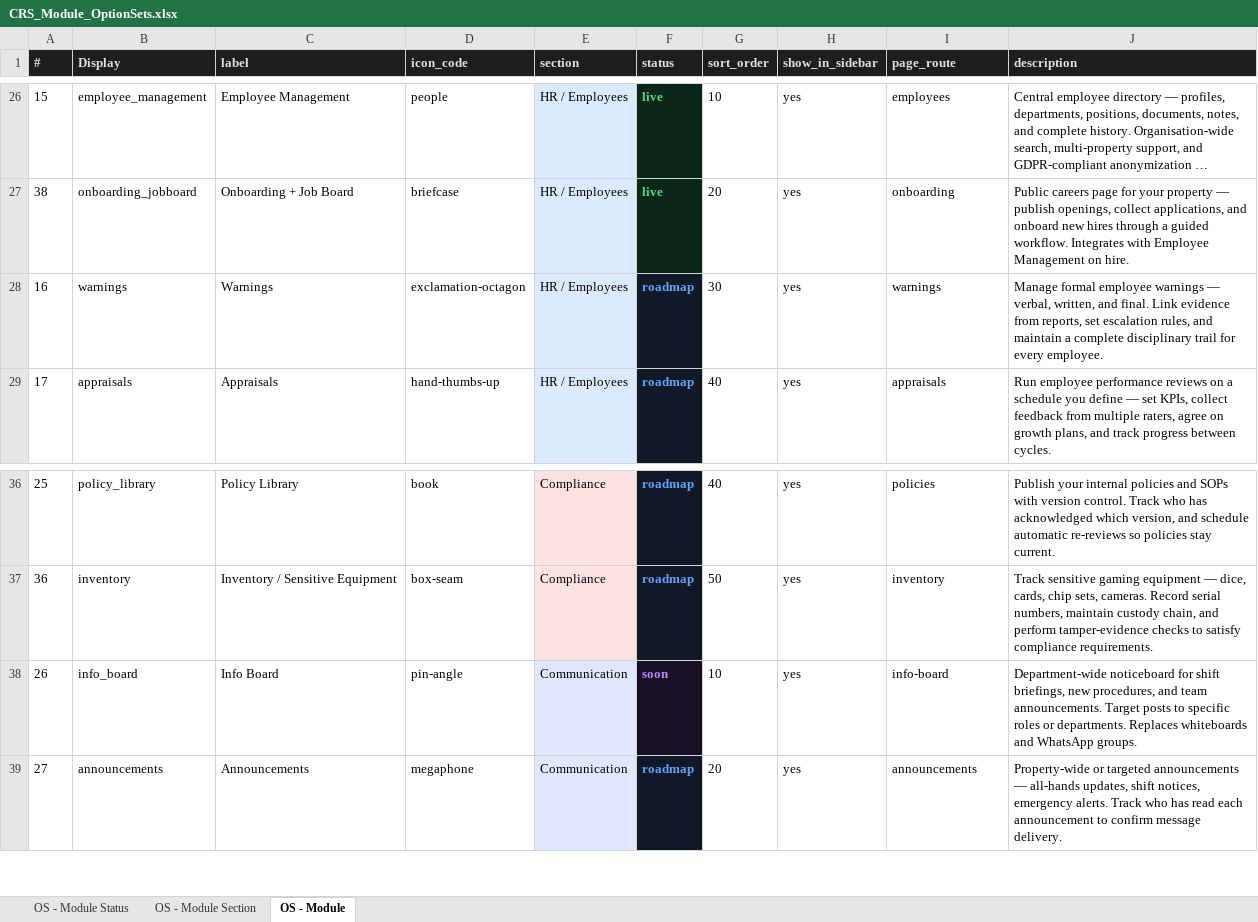
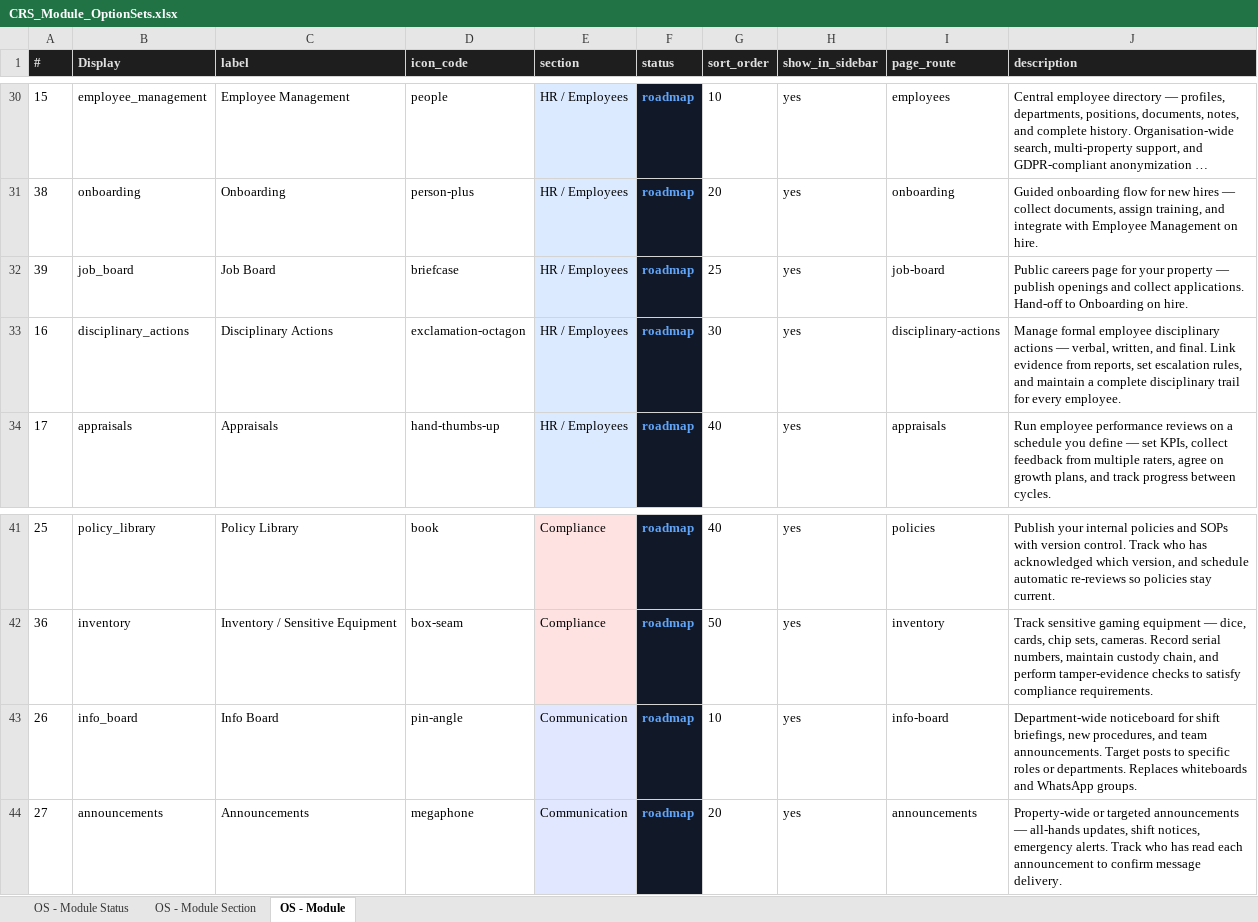
Before and after one commit to vladlen1986/crs-progress, an Excel workbook: data/CRS_Module_OptionSets.xlsx, sheet OS - Module, drawn as a sheet; only a part is shown, gaps mark what is left out; long unchanged cells end in …; values as stored, in another font and other column widths than the file's, no borders; addresses are those after the commit; the diff covers the shown part only; the diff names each change by its address in the sheet, - before the commit and + after, or states it on an @@ line.

```diff
--- a/data/CRS_Module_OptionSets.xlsx (sheet OS - Module)
+++ b/data/CRS_Module_OptionSets.xlsx (sheet OS - Module)
-F30:F31 (status): live
+F30:F31 (status): roadmap
-F30:F31 text colour: #4ADE80
+F30:F31 text colour: #60A5FA
-B31 (Display): onboarding_jobboard
+B31 (Display): onboarding
-C31 (label): Onboarding + Job Board
+C31 (label): Onboarding
-D31 (icon_code): briefcase
+D31 (icon_code): person-plus
-J31 (description): Public careers page for your property — publish openings, collect applications, and onboard new hires through a guided workflow. Integrates with Employee…
+J31 (description): Guided onboarding flow for new hires — collect documents, assign training, and integrate with Employee…
+row 32: 39 | job_board | Job Board | briefcase | HR / Employees | roadmap | 25 | yes | job-board | Public careers page for your property — publish openings and collect applications. Hand-off to Onboarding on hire.
-B33 (Display): warnings
+B33 (Display): disciplinary_actions
-C33 (label): Warnings
+C33 (label): Disciplinary Actions
-I33 (page_route): warnings
+I33 (page_route): disciplinary-actions
-J33 (description): …formal employee warnings — verbal,…
+J33 (description): …formal employee disciplinary actions — verbal,…
-F43 (status): soon
+F43 (status): roadmap
-F43 text colour: #C084FC
+F43 text colour: #60A5FA
```
Also changed, not shown: 4 added rows, 17 edited cells and cell formats elsewhere in this sheet, 2 other files.
